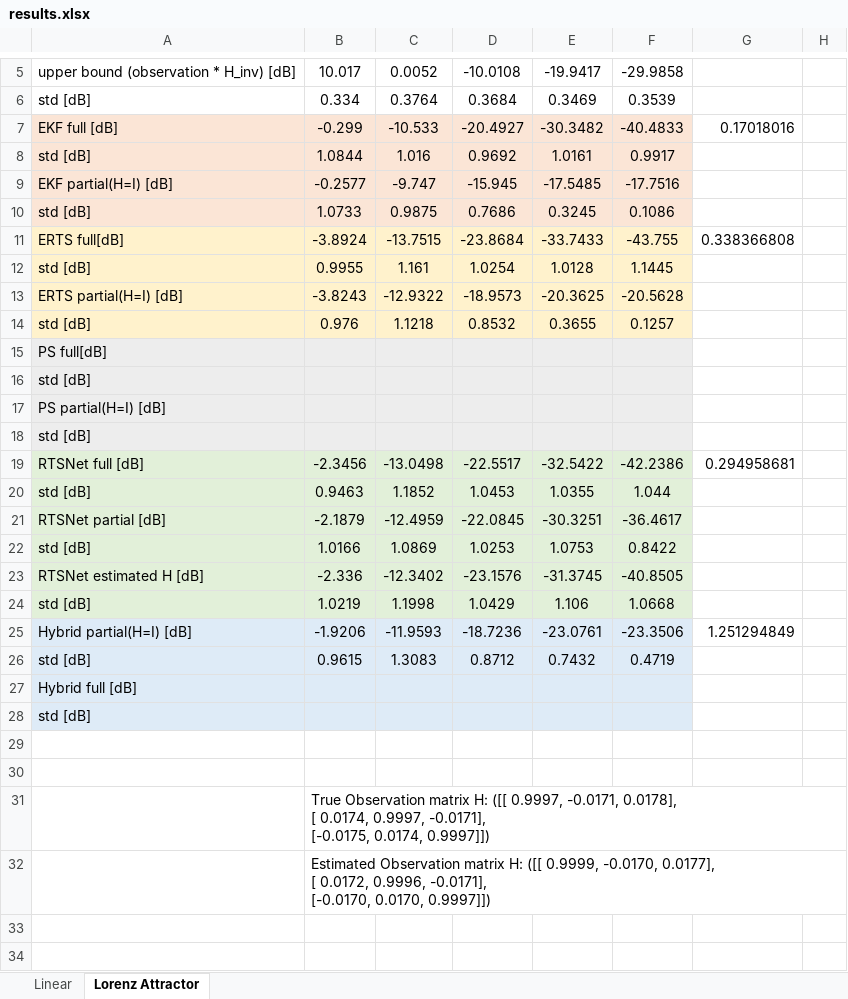
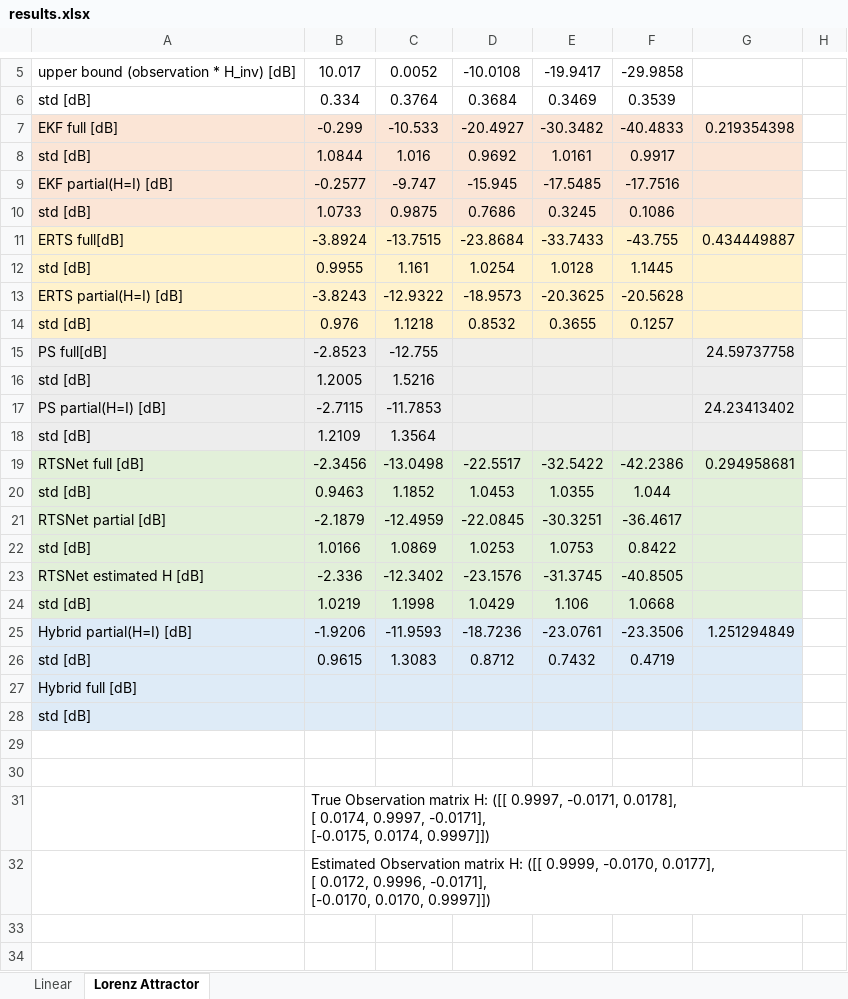
Before and after one commit to KalmanNet/RTSNet_TSP, an Excel workbook: results.xlsx, sheet Lorenz Attractor, drawn as a sheet; only a part is shown, gaps mark what is left out; values as stored, in another font and other column widths than the file's, no borders; removed rows and columns are numbered as before the commit, all else as after; the diff covers the shown part only; the diff names each change by its address in the sheet, - before the commit and + after, or states it on an @@ line.

```diff
--- a/results.xlsx (sheet Lorenz Attractor)
+++ b/results.xlsx (sheet Lorenz Attractor)
-G7: 0.17018016
+G7: 0.219354398
-G7:G10 fill: none
+G7:G10 fill: #FBE5D6
-G11: 0.338366808
+G11: 0.434449887
-G11:G14 fill: none
+G11:G14 fill: #FFF2CC
-row 15: PS full[dB]
+row 15: PS full[dB] | -2.8523 | -12.755 |  |  |  | 24.59737758
-B16: (empty)
+B16: 1.2005
-C16: (empty)
+C16: 1.5216
-G16 fill: none
+G16 fill: #EDEDED
-row 17: PS partial(H=I) [dB]
+row 17: PS partial(H=I) [dB] | -2.7115 | -11.7853 |  |  |  | 24.23413402
-B18: (empty)
+B18: 1.2109
-C18: (empty)
+C18: 1.3564
-G18 fill: none
+G18 fill: #EDEDED
-G19:G24 fill: none
+G19:G24 fill: #E2F0D9
-G25:G28 fill: none
+G25:G28 fill: #DEEBF7
```
Also changed, not shown: cell formats elsewhere in this sheet, sheet Linear, 10 other files.
